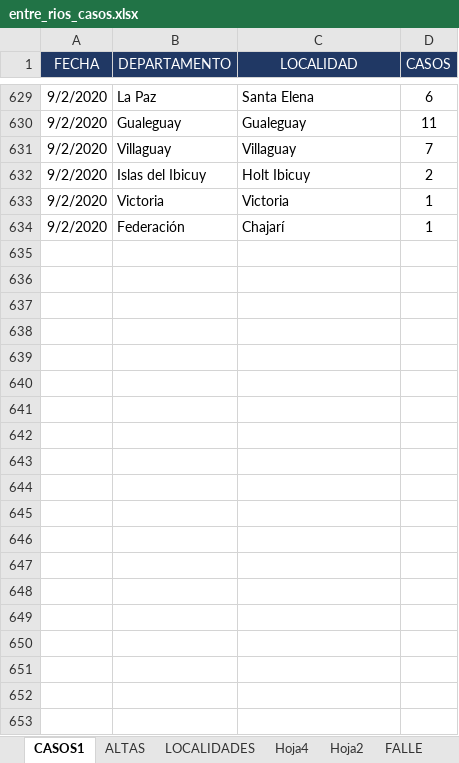
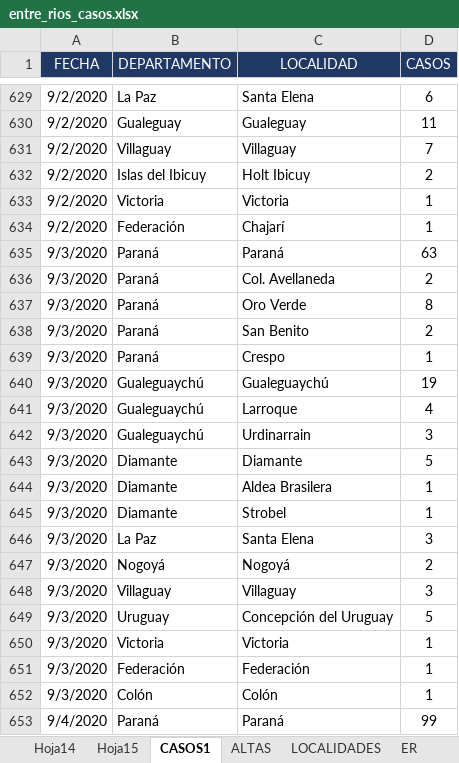
Before and after one commit to GIBD/covid, an Excel workbook: data/entre_rios_casos.xlsx, sheet CASOS1, drawn as a sheet; only a part is shown, gaps mark what is left out; values as stored, in another font and other column widths than the file's, no borders; the diff covers the shown part only; the diff names each change by its address in the sheet, - before the commit and + after, or states it on an @@ line.

```diff
--- a/data/entre_rios_casos.xlsx (sheet CASOS1)
+++ b/data/entre_rios_casos.xlsx (sheet CASOS1)
-sheet tab: Hoja4
-sheet tab: Hoja2
+sheet tab: Hoja14
+sheet tab: Hoja15
+row 635: 9/3/2020 | Paraná | Paraná | 63
+row 636: 9/3/2020 | Paraná | Col. Avellaneda | 2
+row 637: 9/3/2020 | Paraná | Oro Verde | 8
+row 638: 9/3/2020 | Paraná | San Benito | 2
+row 639: 9/3/2020 | Paraná | Crespo | 1
+row 640: 9/3/2020 | Gualeguaychú | Gualeguaychú | 19
+row 641: 9/3/2020 | Gualeguaychú | Larroque | 4
+row 642: 9/3/2020 | Gualeguaychú | Urdinarrain | 3
+row 643: 9/3/2020 | Diamante | Diamante | 5
+row 644: 9/3/2020 | Diamante | Aldea Brasilera | 1
+row 645: 9/3/2020 | Diamante | Strobel | 1
+row 646: 9/3/2020 | La Paz | Santa Elena | 3
+row 647: 9/3/2020 | Nogoyá | Nogoyá | 2
+row 648: 9/3/2020 | Villaguay | Villaguay | 3
+row 649: 9/3/2020 | Uruguay | Concepción del Uruguay | 5
+row 650: 9/3/2020 | Victoria | Victoria | 1
+row 651: 9/3/2020 | Federación | Federación | 1
+row 652: 9/3/2020 | Colón | Colón | 1
+row 653: 9/4/2020 | Paraná | Paraná | 99
```
Also changed, not shown: 56 added rows elsewhere in this sheet, sheet entre_rios_casos, sheet ER, sheet ALTAS, sheet LOCALIDADES, other sheet tabs, hidden cells, charts or pictures, 4 other files.
